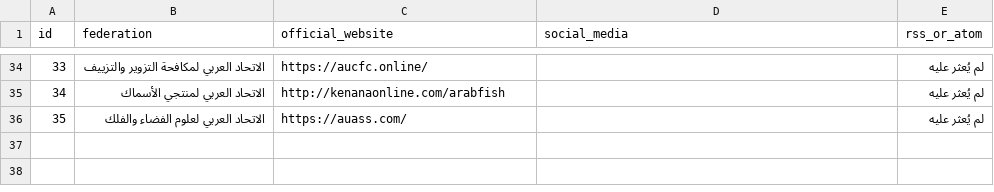
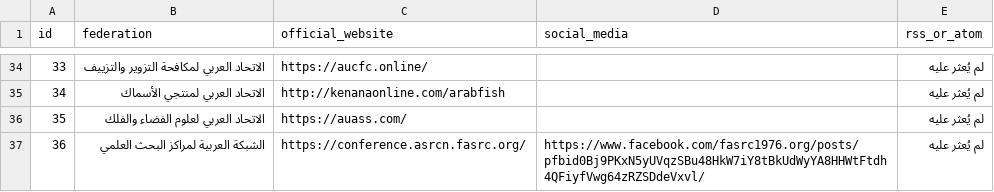
Before and after one commit to youneskkc/saff-arab-federations-directory, a CSV file: data.csv, drawn as a sheet; only a part is shown, gaps mark what is left out; the diff names each change by its address in the sheet, - before the commit and + after, or states it on an @@ line.

```diff
--- a/data.csv
+++ b/data.csv
+row 37: 36 | الشبكة العربية لمراكز البحث العلمي | https://conference.asrcn.fasrc.org/ | https://www.facebook.com/fasrc1976.org/posts/pfbid0Bj9PKxN5yUVqzSBu48HkW7iY8tBkUdWyYA8HHWtFtdh4QFiyfVwg64zRZSDdeVxvl/ | لم يُعثر عليه
```
Also changed, not shown: 3 other files.
